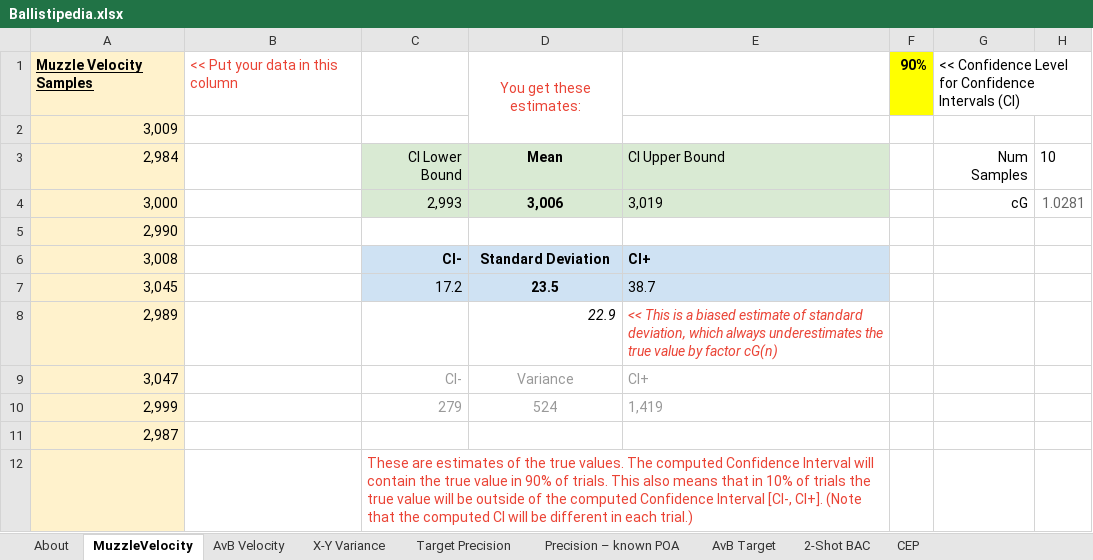
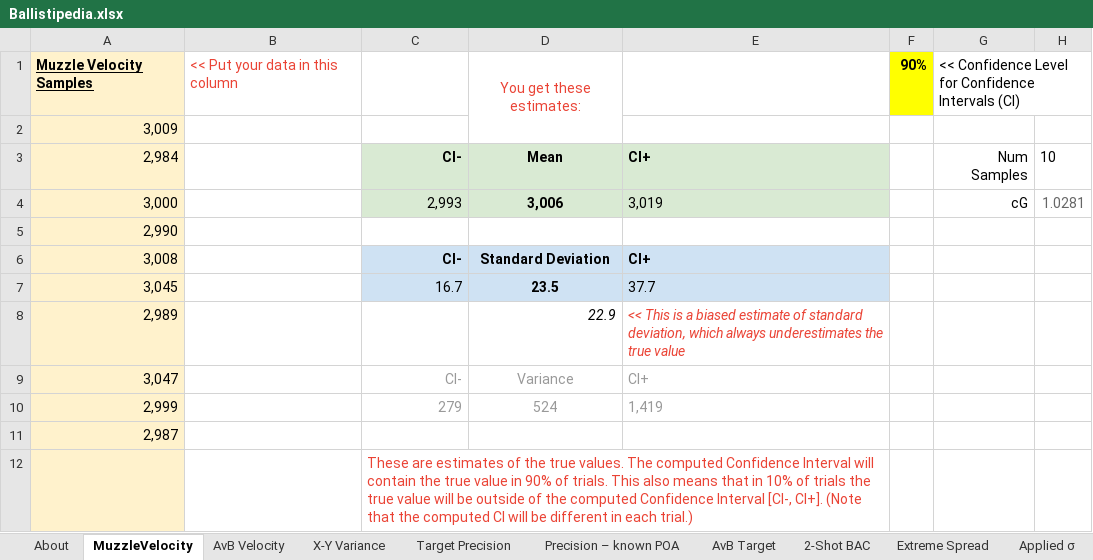
Before and after one commit to dbookstaber/ballistipedia, an Excel workbook: Ballistipedia.xlsx, sheet MuzzleVelocity, drawn as a sheet; values as stored, in another font and other column widths than the file's, no borders; the diff names each change by its address in the sheet, - before the commit and + after, or states it on an @@ line.

```diff
--- a/Ballistipedia.xlsx (sheet MuzzleVelocity)
+++ b/Ballistipedia.xlsx (sheet MuzzleVelocity)
-sheet tab: CEP
+sheet tab: Extreme Spread
+sheet tab: Applied σ
-C3: CI Lower Bound
+C3: CI-
-C3 bold: off
+C3 bold: on
-E3: CI Upper Bound
+E3: CI+
-E3 bold: off
+E3 bold: on
-C7: 17.2
+C7: 16.7
-E7: 38.7
+E7: 37.7
-E8: …true value by factor cG(n)
+E8: …true value
```
Also changed, not shown: sheet Extreme Spread, sheet X-Y Variance, sheet AvB Velocity, sheet About, sheet AvB Target, sheet 2-Shot BAC, 2 more sheets, formulas that keep their value, 1 other file.
